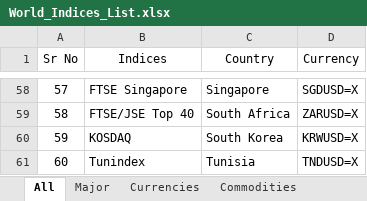
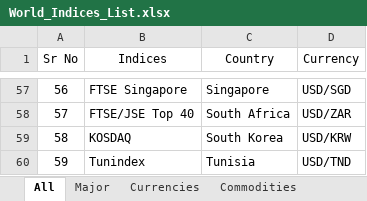
Before and after one commit to harshshivlani/Weekly_Report, an Excel workbook: World_Indices_List.xlsx, sheet All, drawn as a sheet; only a part is shown, gaps mark what is left out; values as stored, in another font and other column widths than the file's, no borders; addresses are those after the commit; the diff covers the shown part only; the diff names each change by its address in the sheet, - before the commit and + after, or states it on an @@ line.

```diff
--- a/World_Indices_List.xlsx (sheet All)
+++ b/World_Indices_List.xlsx (sheet All)
@@ column A (Sr No) renumbered from row 57 down @@
-D57 (Currency): SGDUSD=X
+D57 (Currency): USD/SGD
-D58 (Currency): ZARUSD=X
+D58 (Currency): USD/ZAR
-D59 (Currency): KRWUSD=X
+D59 (Currency): USD/KRW
-D60 (Currency): TNDUSD=X
+D60 (Currency): USD/TND
```
Also changed, not shown: 1 removed row and 52 edited cells elsewhere in this sheet, other sheet tabs, 3 other files.
